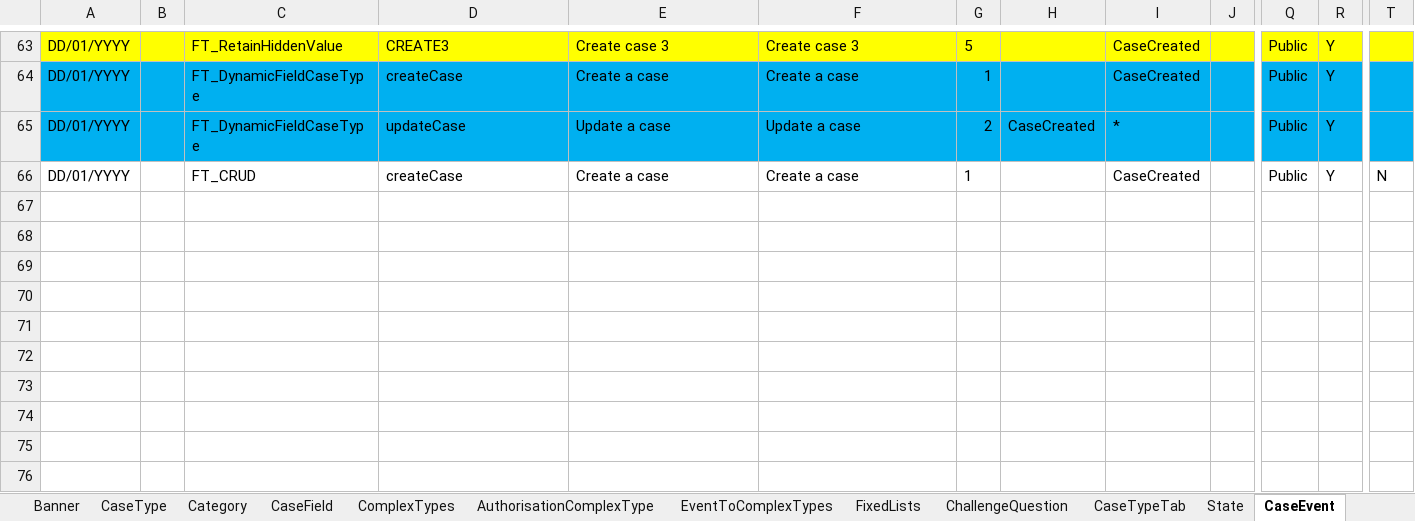
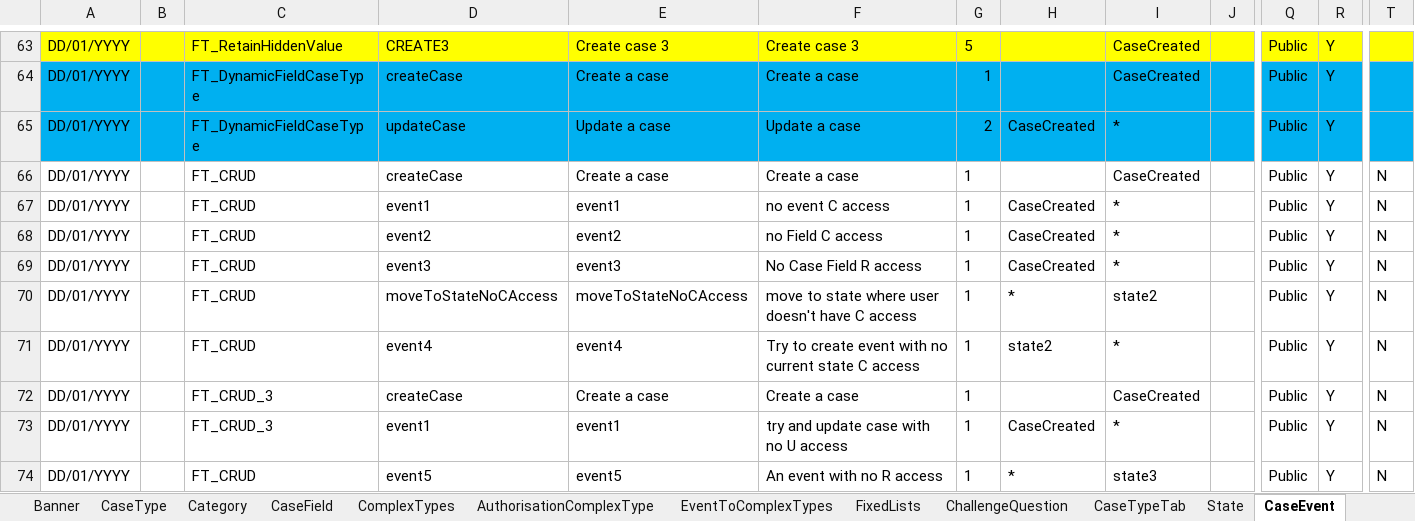
Before and after one commit to hmcts/ccd-test-definitions, an Excel workbook: src/main/resources/uk/gov/hmcts/ccd/test_definitions/excel/BEFTA_Master_Definition.xlsx, sheet CaseEvent, drawn as a sheet; only a part is shown, gaps mark what is left out; values as stored, in another font and other column widths than the file's, no borders; table styles not drawn; rows hold the shown columns only; the diff names each change by its address in the sheet, - before the commit and + after, or states it on an @@ line.

Commit message:
Definition updates for CRUD

```diff
--- a/src/main/resources/uk/gov/hmcts/ccd/test_definitions/excel/BEFTA_Master_Definition.xlsx (sheet CaseEvent)
+++ b/src/main/resources/uk/gov/hmcts/ccd/test_definitions/excel/BEFTA_Master_Definition.xlsx (sheet CaseEvent)
+row 67: DD/01/YYYY |  | FT_CRUD | event1 | event1 | no event C access | 1 | CaseCreated | * |  | Public | Y | N
+row 68: DD/01/YYYY |  | FT_CRUD | event2 | event2 | no Field C access | 1 | CaseCreated | * |  | Public | Y | N
+row 69: DD/01/YYYY |  | FT_CRUD | event3 | event3 | No Case Field R access | 1 | CaseCreated | * |  | Public | Y | N
+row 70: DD/01/YYYY |  | FT_CRUD | moveToStateNoCAccess | moveToStateNoCAccess | move to state where user doesn't have C access | 1 | * | state2 |  | Public | Y | N
+row 71: DD/01/YYYY |  | FT_CRUD | event4 | event4 | Try to create event with no current state C access | 1 | state2 | * |  | Public | Y | N
+row 72: DD/01/YYYY |  | FT_CRUD_3 | createCase | Create a case | Create a case | 1 |  | CaseCreated |  | Public | Y | N
+row 73: DD/01/YYYY |  | FT_CRUD_3 | event1 | event1 | try and update case with no U access | 1 | CaseCreated | * |  | Public | Y | N
+row 74: DD/01/YYYY |  | FT_CRUD | event5 | event5 | An event with no R access | 1 | * | state3 |  | Public | Y | N
```
Also changed, not shown: sheet CaseEventToFields, sheet AuthorisationCaseEvent, sheet CaseField, sheet State, sheet AuthorisationCaseState, sheet AuthorisationCaseField, 7 more sheets, 25 other files.
